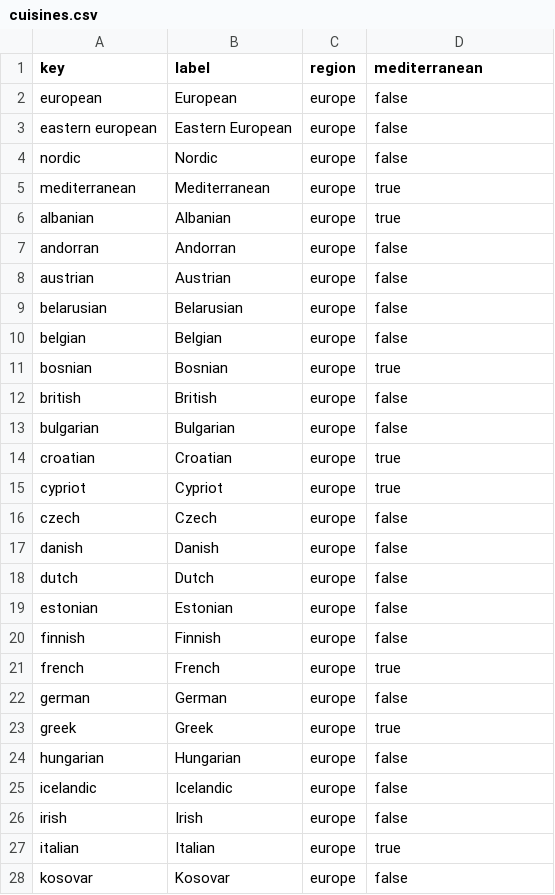
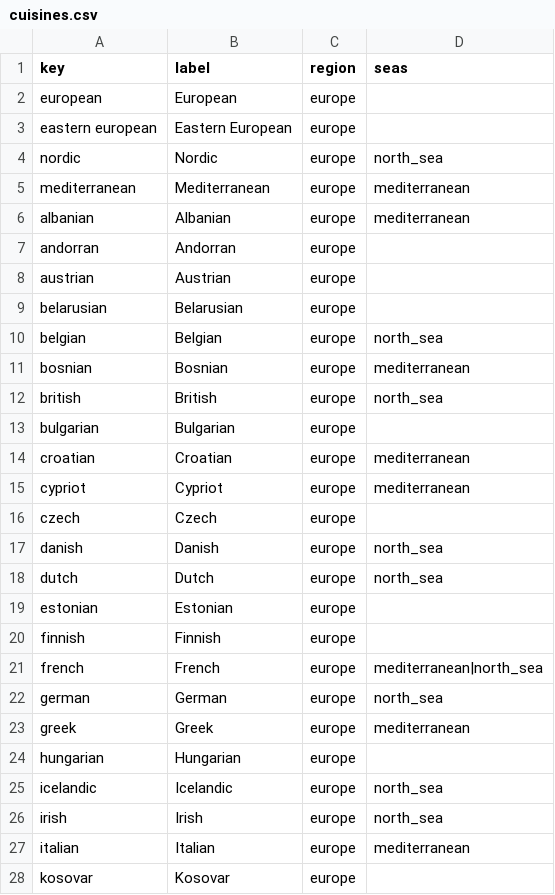
Before and after one commit to filipkuzmanovski/Plateful, a CSV file: RecipeAppBackend/src/main/resources/cuisines.csv, drawn as a sheet; only a part is shown; the diff covers the shown part only.

```diff
--- a/RecipeAppBackend/src/main/resources/cuisines.csv
+++ b/RecipeAppBackend/src/main/resources/cuisines.csv
@@ -1,28 +1,28 @@
-key,label,region,mediterranean
-european,European,europe,false
-eastern european,Eastern European,europe,false
-nordic,Nordic,europe,false
-mediterranean,Mediterranean,europe,true
-albanian,Albanian,europe,true
-andorran,Andorran,europe,false
-austrian,Austrian,europe,false
-belarusian,Belarusian,europe,false
-belgian,Belgian,europe,false
-bosnian,Bosnian,europe,true
-british,British,europe,false
-bulgarian,Bulgarian,europe,false
-croatian,Croatian,europe,true
-cypriot,Cypriot,europe,true
-czech,Czech,europe,false
-danish,Danish,europe,false
-dutch,Dutch,europe,false
-estonian,Estonian,europe,false
-finnish,Finnish,europe,false
-french,French,europe,true
-german,German,europe,false
-greek,Greek,europe,true
-hungarian,Hungarian,europe,false
-icelandic,Icelandic,europe,false
-irish,Irish,europe,false
-italian,Italian,europe,true
-kosovar,Kosovar,europe,false
+key,label,region,seas
+european,European,europe,
+eastern european,Eastern European,europe,
+nordic,Nordic,europe,north_sea
+mediterranean,Mediterranean,europe,mediterranean
+albanian,Albanian,europe,mediterranean
+andorran,Andorran,europe,
+austrian,Austrian,europe,
+belarusian,Belarusian,europe,
+belgian,Belgian,europe,north_sea
+bosnian,Bosnian,europe,mediterranean
+british,British,europe,north_sea
+bulgarian,Bulgarian,europe,
+croatian,Croatian,europe,mediterranean
+cypriot,Cypriot,europe,mediterranean
+czech,Czech,europe,
+danish,Danish,europe,north_sea
+dutch,Dutch,europe,north_sea
+estonian,Estonian,europe,
+finnish,Finnish,europe,
+french,French,europe,mediterranean|north_sea
+german,German,europe,north_sea
+greek,Greek,europe,mediterranean
+hungarian,Hungarian,europe,
+icelandic,Icelandic,europe,north_sea
+irish,Irish,europe,north_sea
+italian,Italian,europe,mediterranean
+kosovar,Kosovar,europe,
```
Also changed, not shown: 171 edited cells elsewhere in this file, 14 other files.
